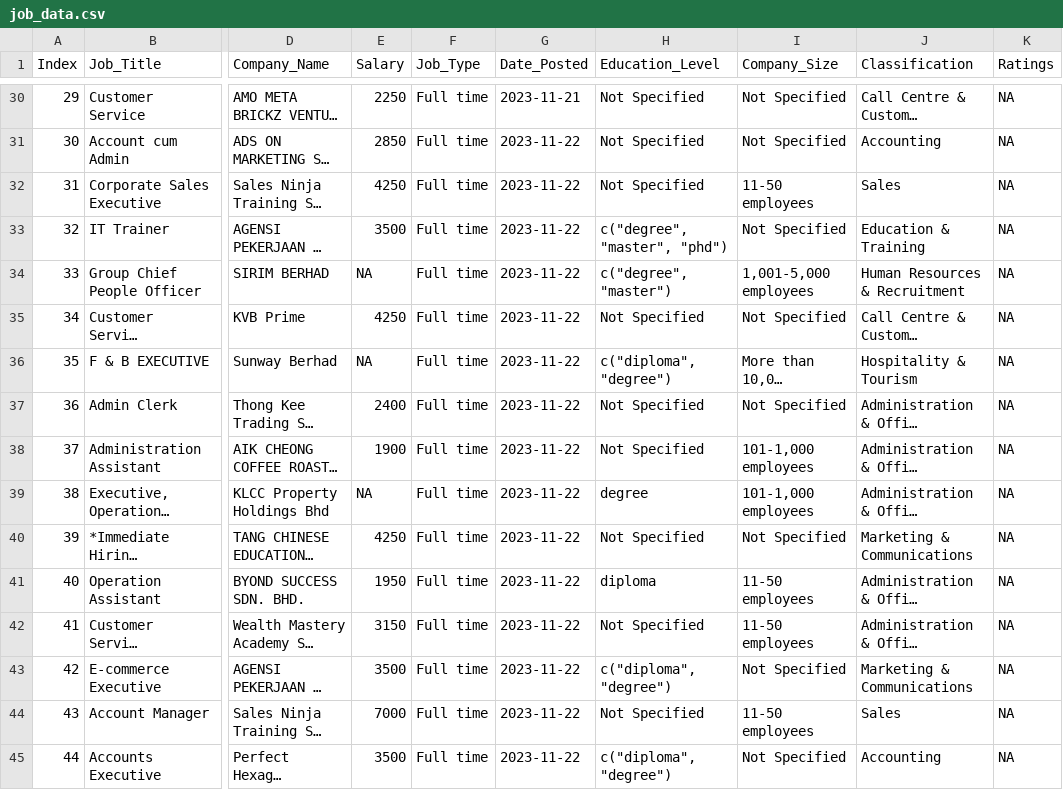
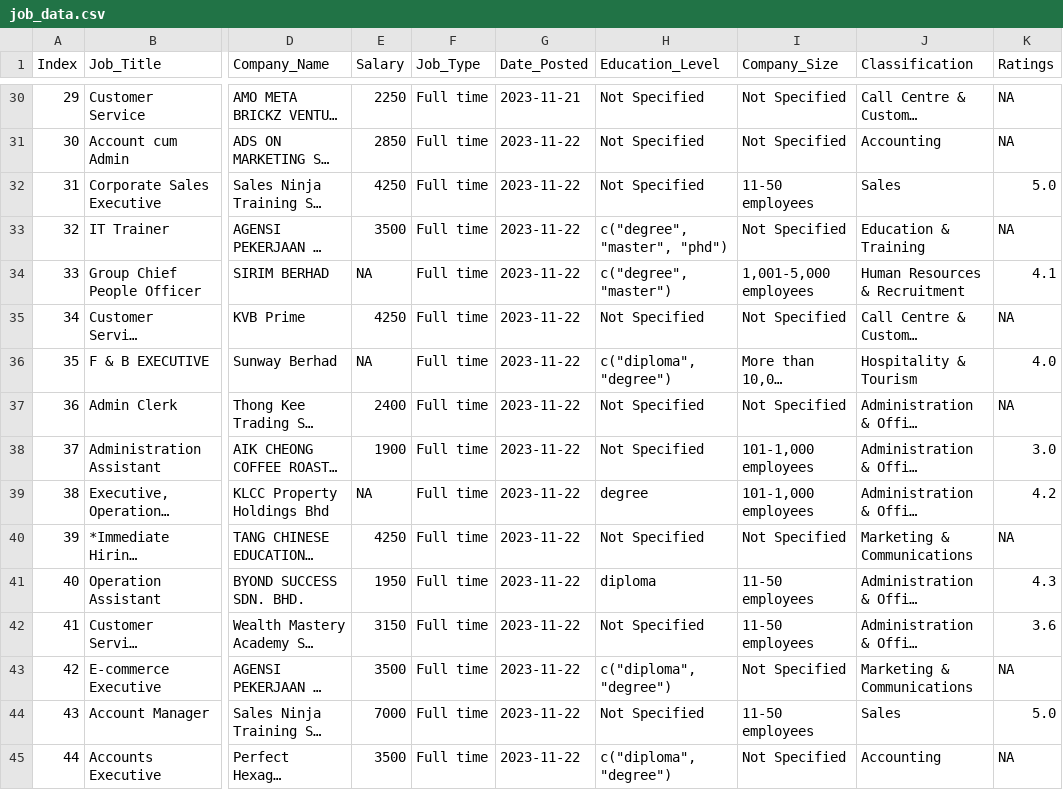
Before and after one commit to cheryl-toh/Job-Vacancy-Data-Analysis, a CSV file: job_data.csv, drawn as a sheet; only a part is shown, gaps mark what is left out; long unchanged cells end in …; the diff covers the shown part only; the diff names each change by its address in the sheet, - before the commit and + after, or states it on an @@ line.

```diff
--- a/job_data.csv
+++ b/job_data.csv
-K32 (Ratings): NA
+K32 (Ratings): 5.0
-K34 (Ratings): NA
+K34 (Ratings): 4.1
-K36 (Ratings): NA
+K36 (Ratings): 4.0
-K38 (Ratings): NA
+K38 (Ratings): 3.0
-K39 (Ratings): NA
+K39 (Ratings): 4.2
-K41 (Ratings): NA
+K41 (Ratings): 4.3
-K42 (Ratings): NA
+K42 (Ratings): 3.6
-K44 (Ratings): NA
+K44 (Ratings): 5.0
```
Also changed, not shown: 20 edited cells elsewhere in this file, 10 other files.
